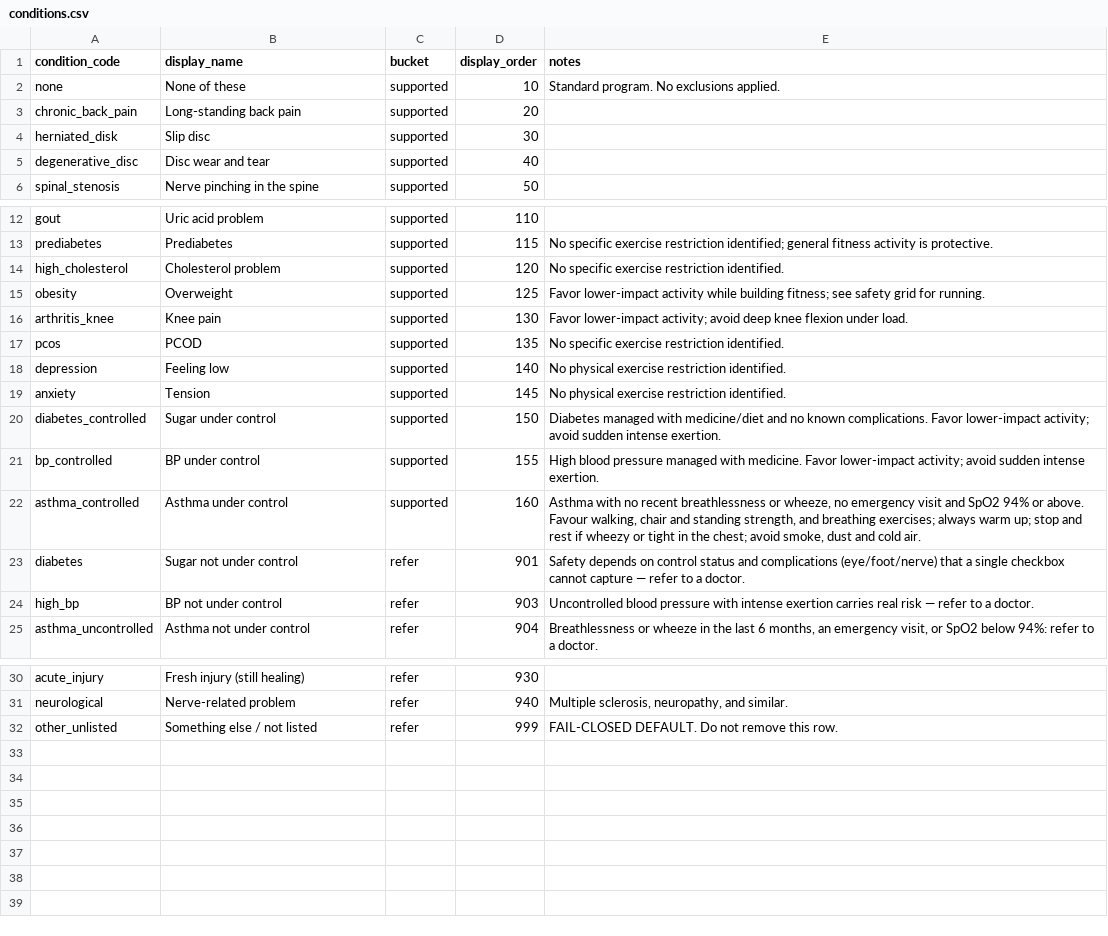
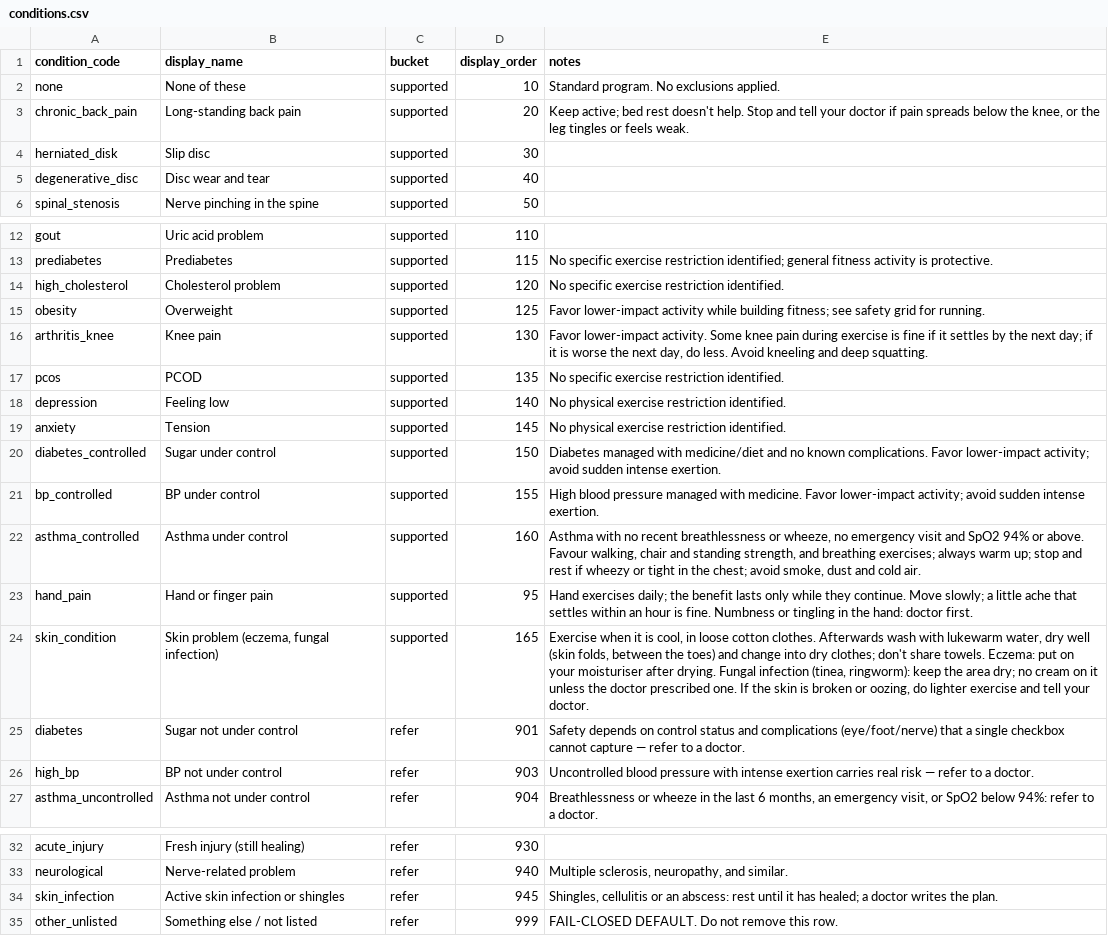
Before and after one commit to Gollasrikaran/fitness_application, a CSV file: agent_testbed/backend/data/conditions.csv, drawn as a sheet; only a part is shown, gaps mark what is left out.

Commit message:
feat: Enhance exercise and condition handling in the assessment AI
- Added new conditions and associated time windows for skin infections and shingles.
- Introduced new warning complaints related to leg weakness and bladder control.
- Updated the Exercise model to include a benefit field, detailing why specific exercises help certain conditions.
- Modified the plans logic to ensure hand exercises are only offered to patients with hand or wrist pain.
- Enhanced the draft generation to include individual exercise benefits in the output.
- Updated tests to cover new conditions, exercises, and the rationale behind exercise recommendations.
- Improved the frontend to display the rationale for each exercise in the review panel.

```diff
--- a/agent_testbed/backend/data/conditions.csv
+++ b/agent_testbed/backend/data/conditions.csv
@@ -2,3 +2,3 @@ condition_code,display_name,bucket,display_order,notes
 none,None of these,supported,10,Standard program. No exclusions applied.
-chronic_back_pain,Long-standing back pain,supported,20,
+chronic_back_pain,Long-standing back pain,supported,20,"Keep active; bed rest doesn't help. Stop and tell your doctor if pain spreads below the knee, or the leg tingles or feels weak."
 herniated_disk,Slip disc,supported,30,
@@ -15,3 +15,3 @@ high_cholesterol,Cholesterol problem,supported,120,No specific exercise restrict
 obesity,Overweight,supported,125,Favor lower-impact activity while building fitness; see safety grid for running.
-arthritis_knee,Knee pain,supported,130,Favor lower-impact activity; avoid deep knee flexion under load.
+arthritis_knee,Knee pain,supported,130,"Favor lower-impact activity. Some knee pain during exercise is fine if it settles by the next day; if it is worse the next day, do less. Avoid kneeling and deep squatting."
 pcos,PCOD,supported,135,No specific exercise restriction identified.
@@ -22,2 +22,4 @@ bp_controlled,BP under control,supported,155,High blood pressure managed with me
 asthma_controlled,Asthma under control,supported,160,"Asthma with no recent breathlessness or wheeze, no emergency visit and SpO2 94% or above. Favour walking, chair and standing strength, and breathing exercises; always warm up; stop and rest if wheezy or tight in the chest; avoid smoke, dust and cold air."
+hand_pain,Hand or finger pain,supported,95,Hand exercises daily; the benefit lasts only while they continue. Move slowly; a little ache that settles within an hour is fine. Numbness or tingling in the hand: doctor first.
+skin_condition,"Skin problem (eczema, fungal infection)",supported,165,"Exercise when it is cool, in loose cotton clothes. Afterwards wash with lukewarm water, dry well (skin folds, between the toes) and change into dry clothes; don't share towels. Eczema: put on your moisturiser after drying. Fungal infection (tinea, ringworm): keep the area dry; no cream on it unless the doctor prescribed one. If the skin is broken or oozing, do lighter exercise and tell your doctor."
 diabetes,Sugar not under control,refer,901,Safety depends on control status and complications (eye/foot/nerve) that a single checkbox cannot capture — refer to a doctor.
@@ -31,2 +33,3 @@ acute_injury,Fresh injury (still healing),refer,930,
 neurological,Nerve-related problem,refer,940,"Multiple sclerosis, neuropathy, and similar."
+skin_infection,Active skin infection or shingles,refer,945,"Shingles, cellulitis or an abscess: rest until it has healed; a doctor writes the plan."
 other_unlisted,Something else / not listed,refer,999,FAIL-CLOSED DEFAULT. Do not remove this row.
```
Also changed, not shown: agent_testbed/backend/data/activity_taxonomy.csv, agent_testbed/backend/data/condition_aliases.csv, 18 other files.
